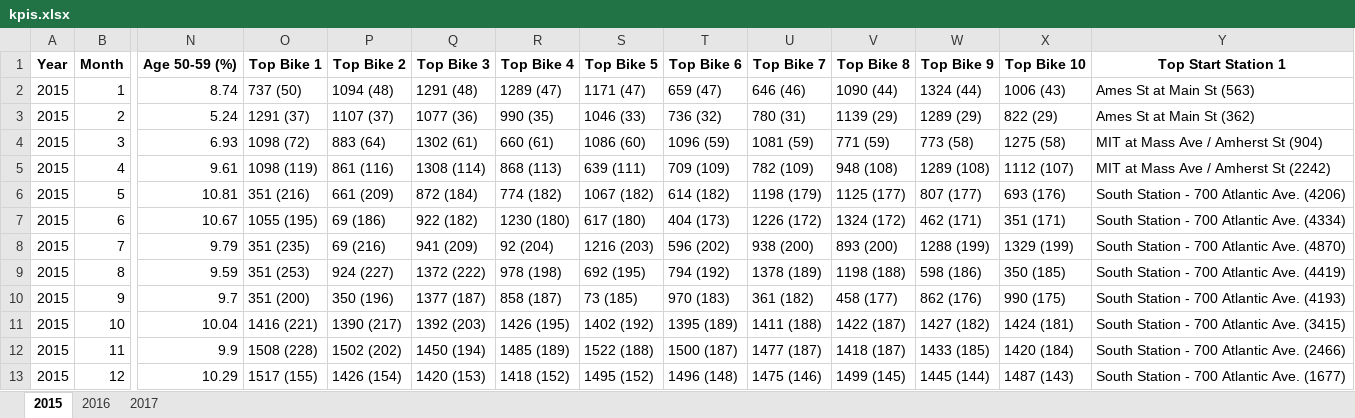
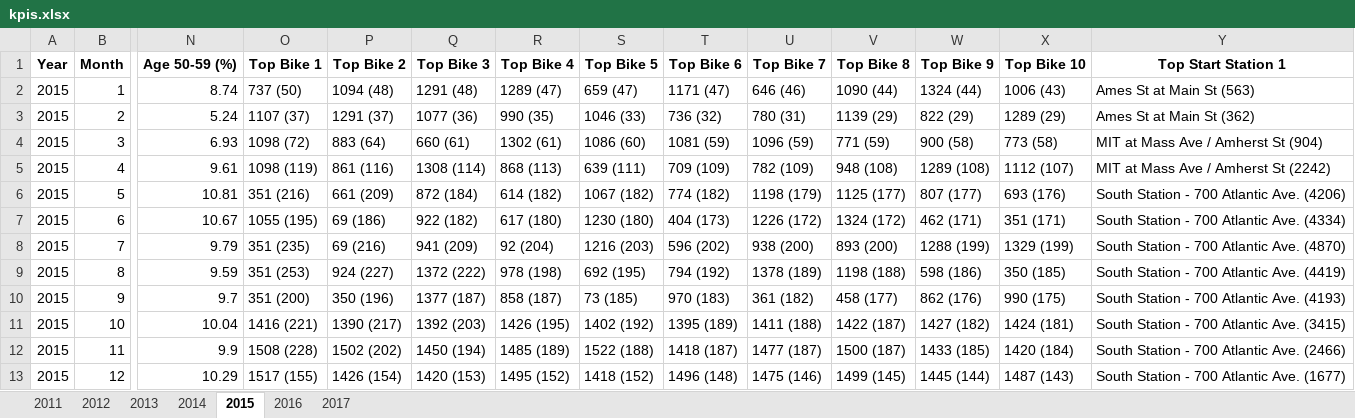
Before and after one commit to sproonx/2026-bigdata-project, an Excel workbook: bikesharing_output/kpis.xlsx, sheet 2015, drawn as a sheet; only a part is shown, gaps mark what is left out; values as stored, in another font and other column widths than the file's, no borders; the diff names each change by its address in the sheet, - before the commit and + after, or states it on an @@ line.

```diff
--- a/bikesharing_output/kpis.xlsx (sheet 2015)
+++ b/bikesharing_output/kpis.xlsx (sheet 2015)
+sheet tab: 2011
+sheet tab: 2012
+sheet tab: 2013
+sheet tab: 2014
-S2 (Top Bike 5): 1171 (47)
+S2 (Top Bike 5): 659 (47)
-T2 (Top Bike 6): 659 (47)
+T2 (Top Bike 6): 1171 (47)
-O3 (Top Bike 1): 1291 (37)
+O3 (Top Bike 1): 1107 (37)
-P3 (Top Bike 2): 1107 (37)
+P3 (Top Bike 2): 1291 (37)
-W3 (Top Bike 9): 1289 (29)
+W3 (Top Bike 9): 822 (29)
-X3 (Top Bike 10): 822 (29)
+X3 (Top Bike 10): 1289 (29)
-Q4 (Top Bike 3): 1302 (61)
+Q4 (Top Bike 3): 660 (61)
-R4 (Top Bike 4): 660 (61)
+R4 (Top Bike 4): 1302 (61)
-T4 (Top Bike 6): 1096 (59)
+T4 (Top Bike 6): 1081 (59)
-U4 (Top Bike 7): 1081 (59)
+U4 (Top Bike 7): 1096 (59)
-W4 (Top Bike 9): 773 (58)
+W4 (Top Bike 9): 900 (58)
-X4 (Top Bike 10): 1275 (58)
+X4 (Top Bike 10): 773 (58)
-R6 (Top Bike 4): 774 (182)
+R6 (Top Bike 4): 614 (182)
-T6 (Top Bike 6): 614 (182)
+T6 (Top Bike 6): 774 (182)
-R7 (Top Bike 4): 1230 (180)
+R7 (Top Bike 4): 617 (180)
-S7 (Top Bike 5): 617 (180)
+S7 (Top Bike 5): 1230 (180)
-T12 (Top Bike 6): 1500 (187)
+T12 (Top Bike 6): 1418 (187)
-V12 (Top Bike 8): 1418 (187)
+V12 (Top Bike 8): 1500 (187)
-R13 (Top Bike 4): 1418 (152)
+R13 (Top Bike 4): 1495 (152)
-S13 (Top Bike 5): 1495 (152)
+S13 (Top Bike 5): 1418 (152)
```
Also changed, not shown: sheet 2017, sheet 2016, 2 other files.
